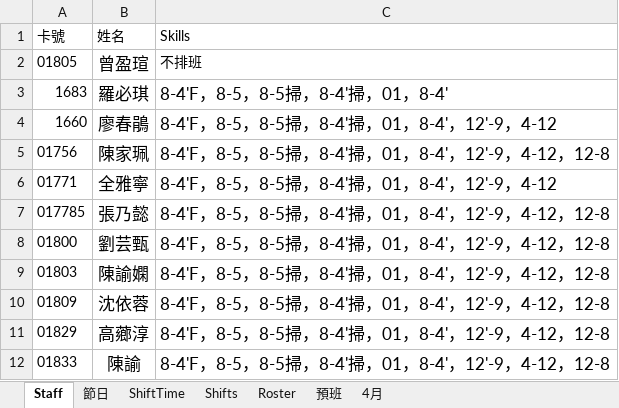
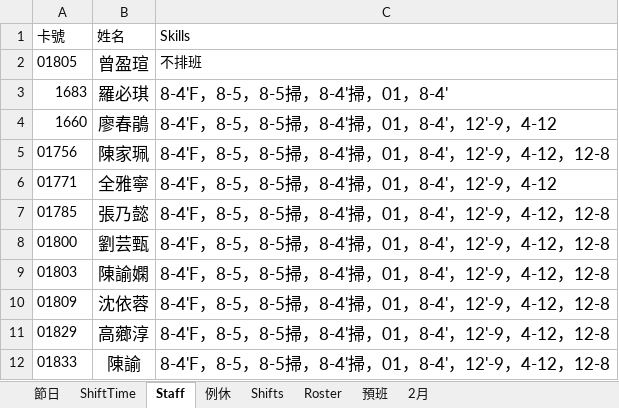
Before and after one commit to yuuuuuuuuyyy/schedule-app, an Excel workbook: data.xlsx, sheet Staff, drawn as a sheet; values as stored, in another font and other column widths than the file's, no borders; the diff names each change by its address in the sheet, - before the commit and + after, or states it on an @@ line.

```diff
--- a/data.xlsx (sheet Staff)
+++ b/data.xlsx (sheet Staff)
-sheet tab: 4月
+sheet tab: 例休
+sheet tab: 2月
@@ sheet tab order changed: 節日 | ShiftTime | Staff | 例休 | Shifts | Roster | 預班 | 2月 @@
-A7 (卡號): 017785
+A7 (卡號): 01785
```
Also changed, not shown: sheet Shifts, sheet 預班, sheet Roster.
